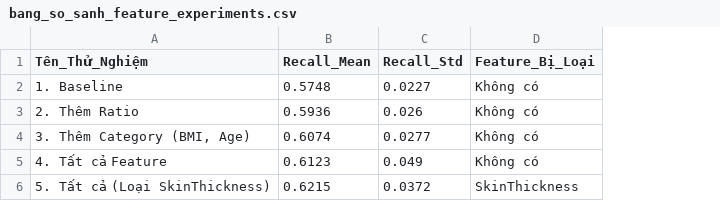
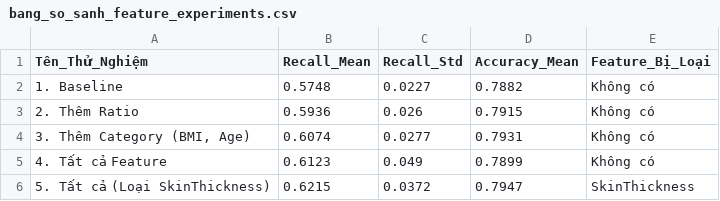
Before and after one commit to quoczai22/project_ck_machine_learning, a CSV file: Feature_Engineering/Viec10/bang_so_sanh_feature_experiments.csv, drawn as a sheet; the diff names each change by its address in the sheet, - before the commit and + after, or states it on an @@ line.

```diff
--- a/Feature_Engineering/Viec10/bang_so_sanh_feature_experiments.csv
+++ b/Feature_Engineering/Viec10/bang_so_sanh_feature_experiments.csv
+column D (Accuracy_Mean), rows 2-6: 0.7882 | 0.7915 | 0.7931 | 0.7899 | 0.7947
```
Also changed, not shown: 8 other files.
